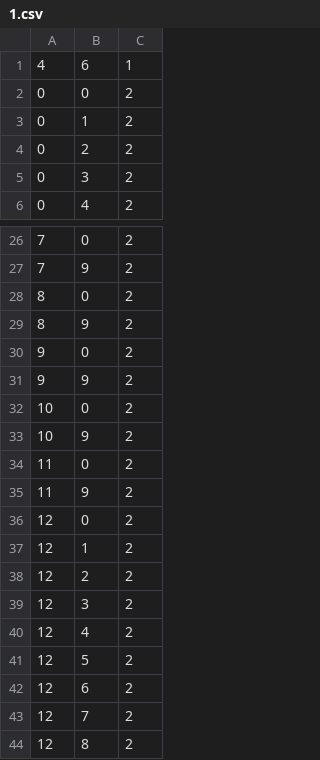
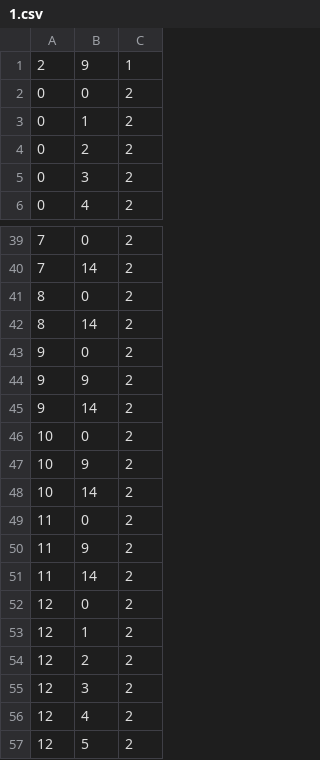
Before and after one commit to PetiteIA/AIRIS_Public, a CSV file: custom_levels/1.csv, drawn as a sheet; only a part is shown, gaps mark what is left out; the shorter side is filled out with more unchanged rows; the diff covers the shown part only.

```diff
--- a/custom_levels/1.csv
+++ b/custom_levels/1.csv
@@ -1,2 +1,2 @@
-4,6,1
+2,9,1
 0,0,2
@@ -26,11 +39,14 @@
 7,0,2
-7,9,2
+7,14,2
 8,0,2
-8,9,2
+8,14,2
 9,0,2
 9,9,2
+9,14,2
 10,0,2
 10,9,2
+10,14,2
 11,0,2
 11,9,2
+11,14,2
 12,0,2
```
Also changed, not shown: 43 added rows, 1 removed row and 7 edited cells elsewhere in this file, 5 other files.
